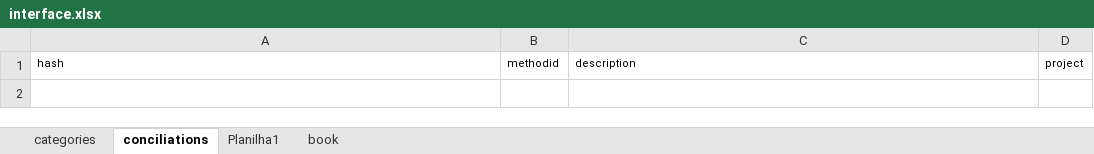
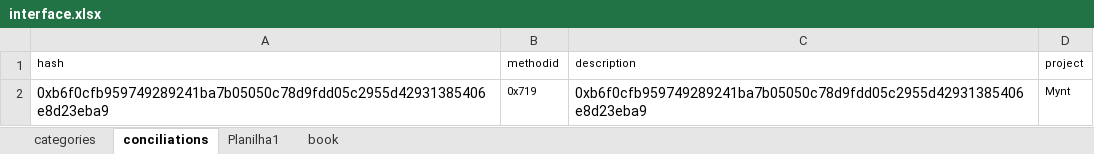
Before and after one commit to caiobretas/Lumx---Principal, an Excel workbook: interface.xlsx, sheet conciliations, drawn as a sheet; values as stored, in another font and other column widths than the file's, no borders; the diff names each change by its address in the sheet, - before the commit and + after, or states it on an @@ line.

```diff
--- a/interface.xlsx (sheet conciliations)
+++ b/interface.xlsx (sheet conciliations)
+row 2: 0xb6f0cfb959749289241ba7b05050c78d9fdd05c2955d42931385406e8d23eba9 | 0x719 | 0xb6f0cfb959749289241ba7b05050c78d9fdd05c2955d42931385406e8d23eba9 | Mynt
```
Also changed, not shown: 7 other files.
